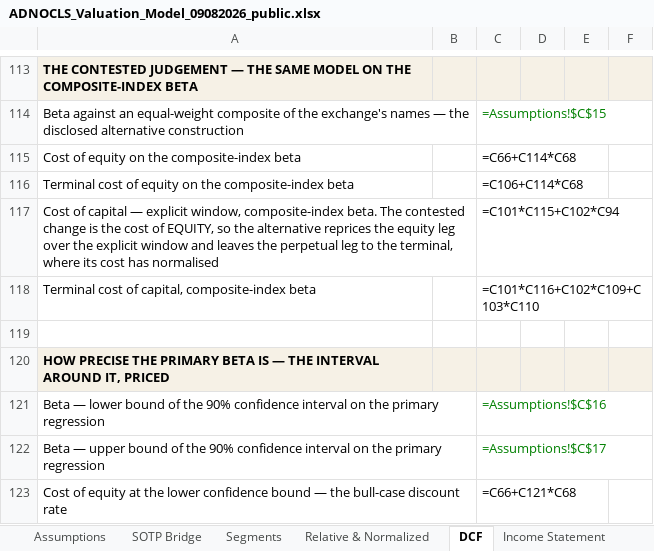
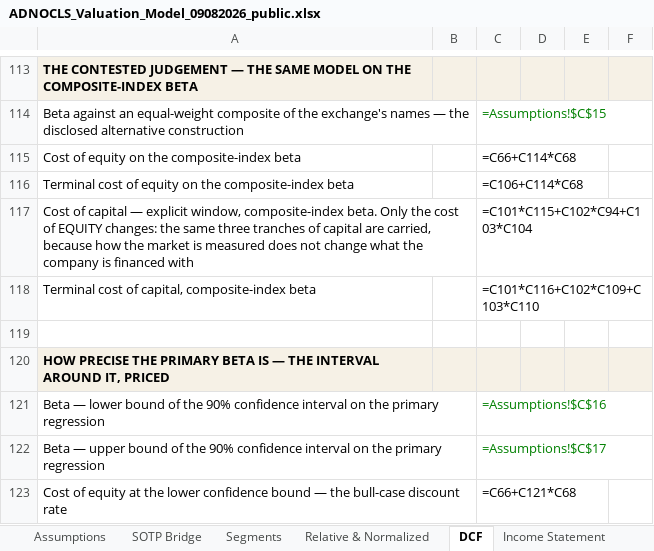
Before and after one commit to sherifomarsaleh/testahil, an Excel workbook: engine/adnocls_study/ADNOCLS_Valuation_Model_09082026_public.xlsx, sheet DCF, drawn as a sheet; only a part is shown, gaps mark what is left out; values as stored, in another font and other column widths than the file's, no borders; formulas without a stored value are shown as written; removed rows and columns are numbered as before the commit, all else as after; the diff names each change by its address in the sheet, - before the commit and + after, or states it on an @@ line.

```diff
--- a/engine/adnocls_study/ADNOCLS_Valuation_Model_09082026_public.xlsx (sheet DCF)
+++ b/engine/adnocls_study/ADNOCLS_Valuation_Model_09082026_public.xlsx (sheet DCF)
-row 117: Cost of capital — explicit window, composite-index beta. The contested change is the cost of EQUITY, so the alternative reprices the equity leg over the explicit window and leaves the perpetual leg to the terminal, where its cost has normalised |  | =C101*C115+C102*C94
+row 117: Cost of capital — explicit window, composite-index beta. Only the cost of EQUITY changes: the same three tranches of capital are carried, because how the market is measured does not change what the company is financed with |  | =C101*C115+C102*C94+C103*C104
```
Also changed, not shown: sheet Sensitivity, sheet Fundamental Valuation, 15 other files.
